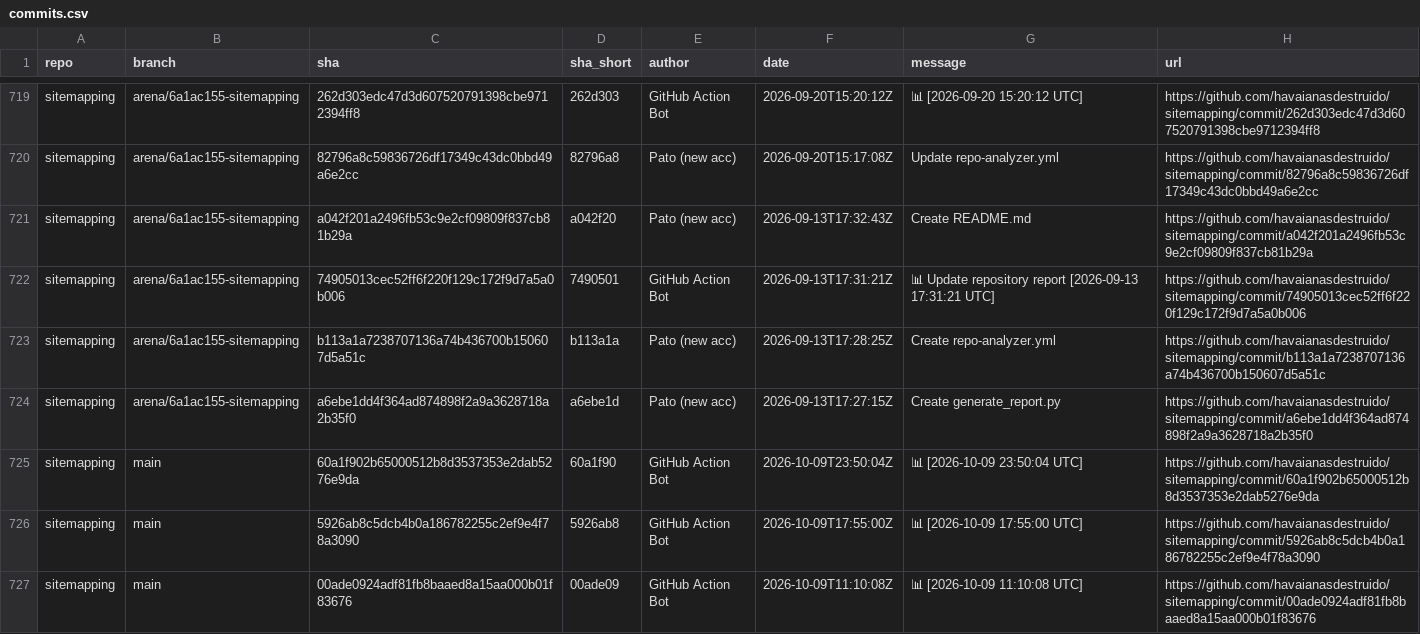
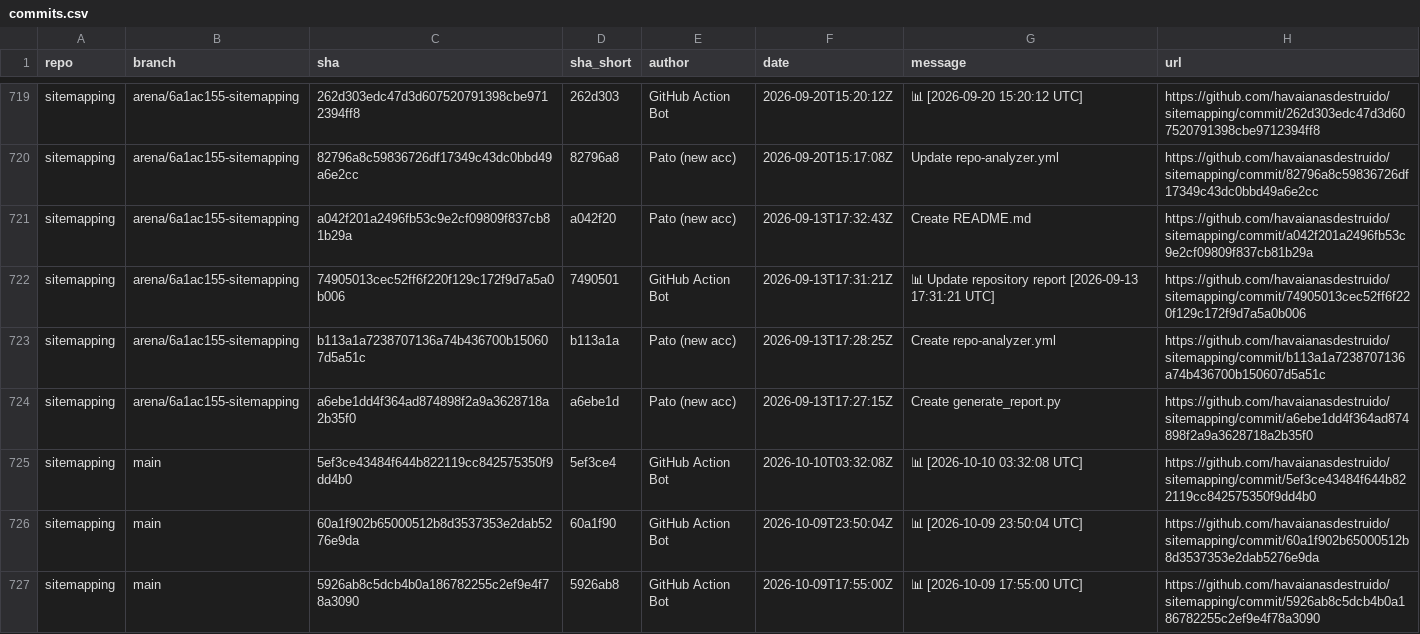
Before and after one commit to havaianasdestruido/sitemapping, a CSV file: reports/commits.csv, drawn as a sheet; only a part is shown, gaps mark what is left out; the shorter side is filled out with more unchanged rows; the diff covers the shown part only.

```diff
--- a/reports/commits.csv
+++ b/reports/commits.csv
@@ -724,2 +724,3 @@ sitemapping,arena/6a1ac155-sitemapping,b113a1a7238707136a74b436700b150607d5a51c,
 sitemapping,arena/6a1ac155-sitemapping,a6ebe1dd4f364ad874898f2a9a3628718a2b35f0,a6ebe1d,Pato (new acc),2026-09-13T17:27:15Z,Create generate_report.py,https://github.com/havaianasdestruido/sitemapping/commit/a6ebe1dd4f364ad874898f2a9a3628718a2b35f0
+sitemapping,main,5ef3ce43484f644b822119cc842575350f9dd4b0,5ef3ce4,GitHub Action Bot,2026-10-10T03:32:08Z,📊 [2026-10-10 03:32:08 UTC],https://github.com/havaianasdestruido/sitemapping/commit/5ef3ce43484f644b822119cc842575350f9dd4b0
 sitemapping,main,60a1f902b65000512b8d3537353e2dab5276e9da,60a1f90,GitHub Action Bot,2026-10-09T23:50:04Z,📊 [2026-10-09 23:50:04 UTC],https://github.com/havaianasdestruido/sitemapping/commit/60a1f902b65000512b8d3537353e2dab5276e9da
```
Also changed, not shown: 2 added rows, 3 removed rows and 32 edited cells elsewhere in this file, reports/branches.csv, reports/contributors.csv, 17 other files.
